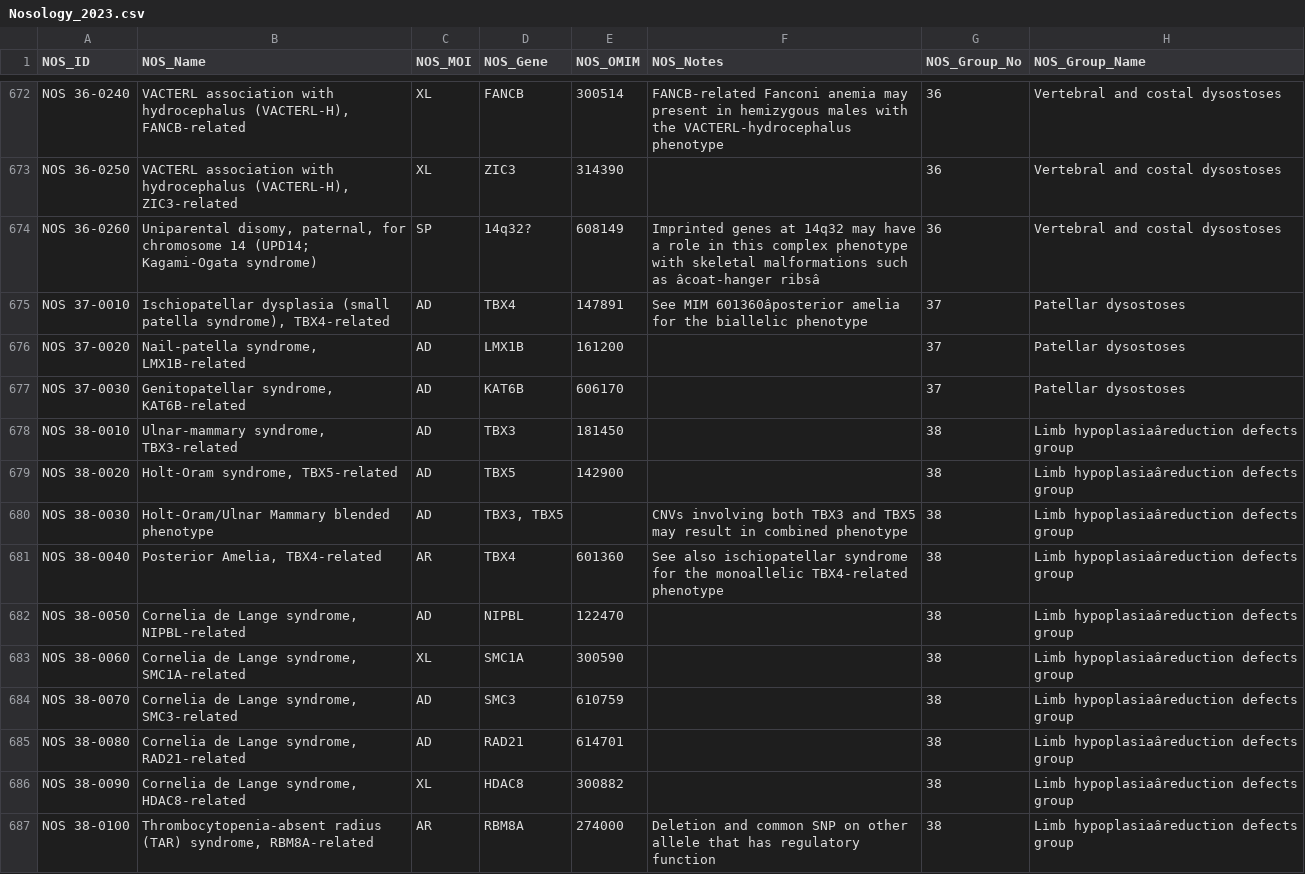
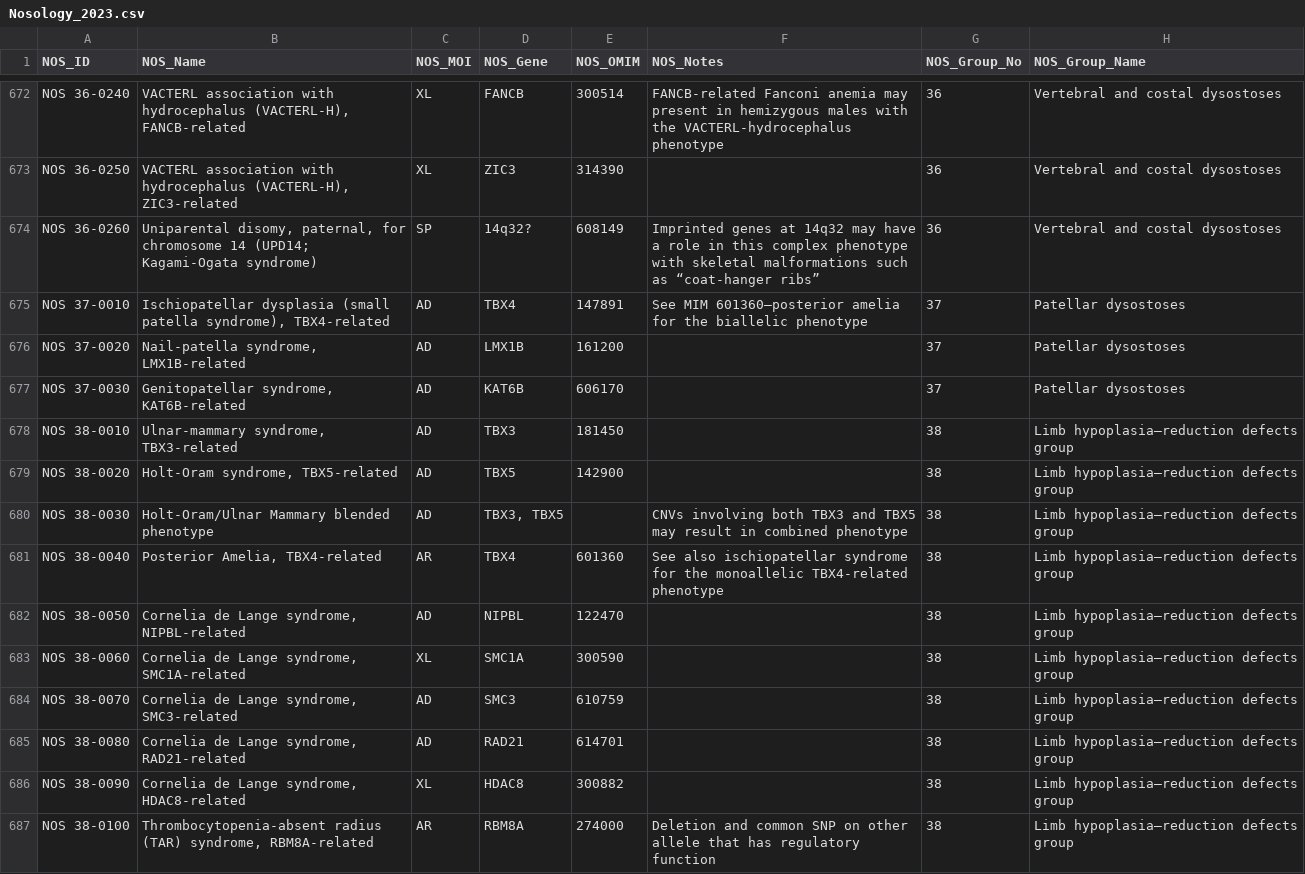
Before and after one commit to azankl/Skeletome_Nosology, a CSV file: Nosology_2023.csv, drawn as a sheet; only a part is shown, gaps mark what is left out; the diff covers the shown part only; the diff names each change by its address in the sheet, - before the commit and + after, or states it on an @@ line.

```diff
--- a/Nosology_2023.csv
+++ b/Nosology_2023.csv
-F674 (NOS_Notes): …such as âcoat-hanger ribsâ
+F674 (NOS_Notes): …such as “coat-hanger ribs”
-F675 (NOS_Notes): See MIM 601360âposterior amelia for…
+F675 (NOS_Notes): See MIM 601360—posterior amelia for…
-H678:H687 (NOS_Group_Name): Limb hypoplasiaâreduction defects group
+H678:H687 (NOS_Group_Name): Limb hypoplasia—reduction defects group
```
Also changed, not shown: 128 edited cells elsewhere in this file, Nosology_2023.tsv, 3 other files.
